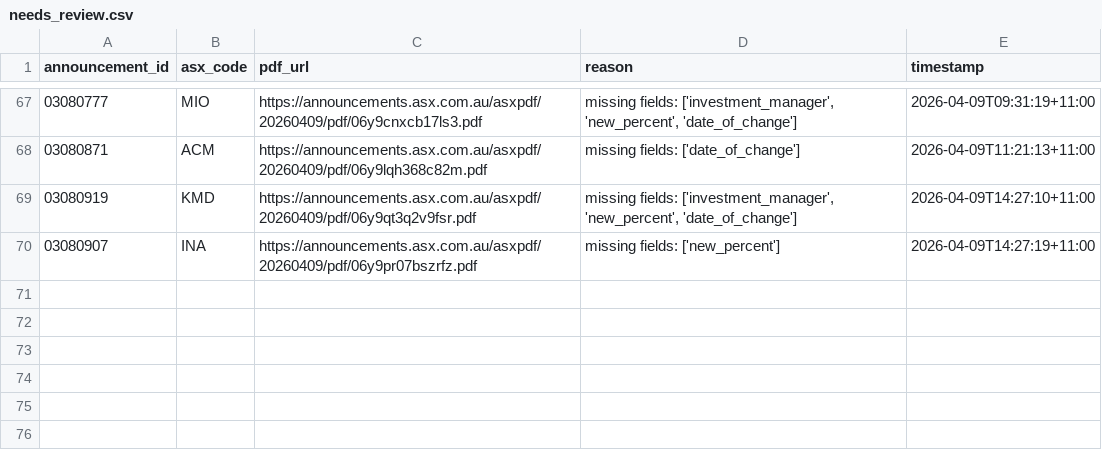
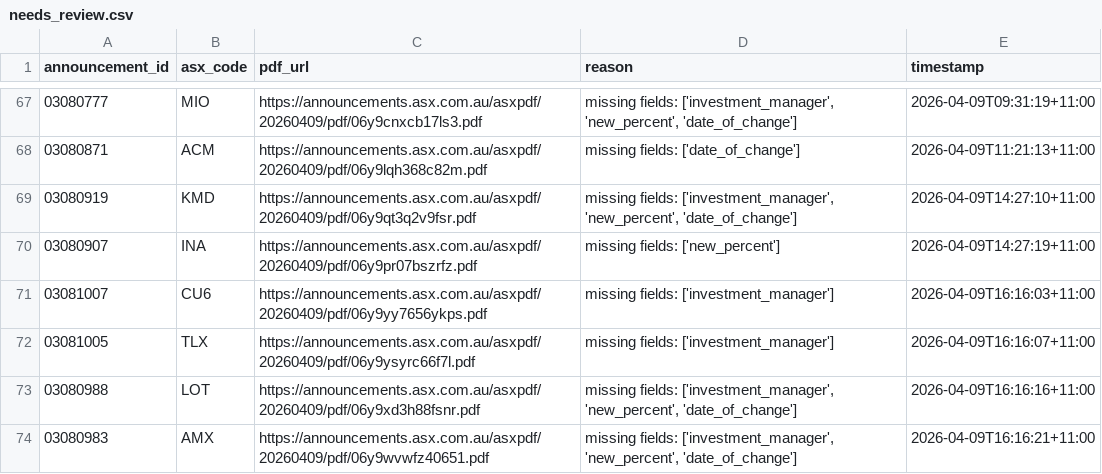
Before and after one commit to duriandaniel/substantials-vibe1, a CSV file: needs_review.csv, drawn as a sheet; only a part is shown, gaps mark what is left out.

```diff
--- a/needs_review.csv
+++ b/needs_review.csv
@@ -70 +70,5 @@ announcement_id,asx_code,pdf_url,reason,timestamp
 03080907,INA,https://announcements.asx.com.au/asxpdf/20260409/pdf/06y9pr07bszrfz.pdf,missing fields: ['new_percent'],2026-04-09T14:27:19+11:00
+03081007,CU6,https://announcements.asx.com.au/asxpdf/20260409/pdf/06y9yy7656ykps.pdf,missing fields: ['investment_manager'],2026-04-09T16:16:03+11:00
+03081005,TLX,https://announcements.asx.com.au/asxpdf/20260409/pdf/06y9ysyrc66f7l.pdf,missing fields: ['investment_manager'],2026-04-09T16:16:07+11:00
+03080988,LOT,https://announcements.asx.com.au/asxpdf/20260409/pdf/06y9xd3h88fsnr.pdf,"missing fields: ['investment_manager', 'new_percent', 'date_of_change']",2026-04-09T16:16:16+11:00
+03080983,AMX,https://announcements.asx.com.au/asxpdf/20260409/pdf/06y9wvwfz40651.pdf,"missing fields: ['investment_manager', 'new_percent', 'date_of_change']",2026-04-09T16:16:21+11:00
```
Also changed, not shown: output.csv, 1 other file.
